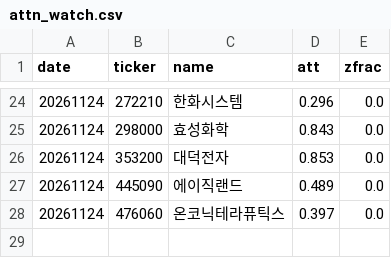
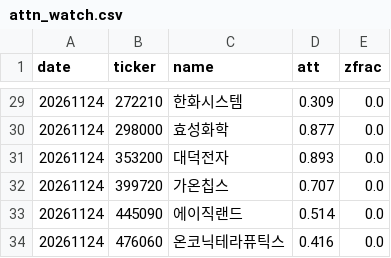
Before and after one commit to bamhobak/kospi-volume, a CSV file: data/attn_watch.csv, drawn as a sheet; only a part is shown, gaps mark what is left out; the diff covers the shown part only.

```diff
--- a/data/attn_watch.csv
+++ b/data/attn_watch.csv
@@ -24,5 +29,6 @@ date,ticker,name,att,zfrac
-20261124,272210,한화시스템,0.296,0.0
-20261124,298000,효성화학,0.843,0.0
-20261124,353200,대덕전자,0.853,0.0
-20261124,445090,에이직랜드,0.489,0.0
-20261124,476060,온코닉테라퓨틱스,0.397,0.0
+20261124,272210,한화시스템,0.309,0.0
+20261124,298000,효성화학,0.877,0.0
+20261124,353200,대덕전자,0.893,0.0
+20261124,399720,가온칩스,0.707,0.0
+20261124,445090,에이직랜드,0.514,0.0
+20261124,476060,온코닉테라퓨틱스,0.416,0.0
```
Also changed, not shown: 5 added rows and 22 edited cells elsewhere in this file, data/disc_watch.csv, 1 other file.
